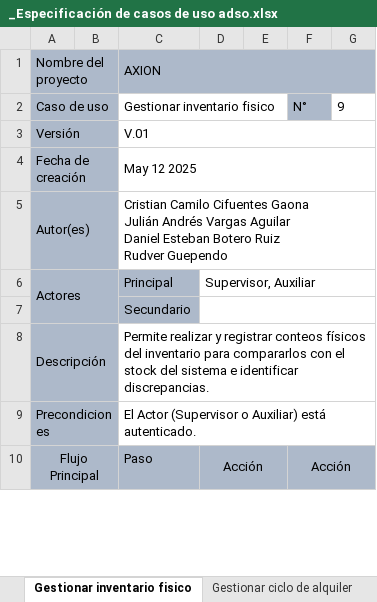
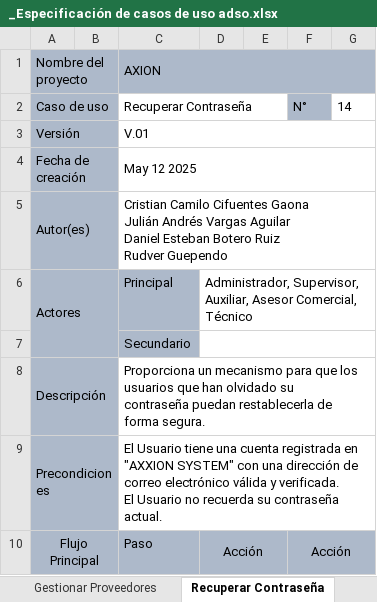
Before and after one commit to Cristian6006/AXXION_SYSTEM, an Excel workbook: _docs/trim_02/Casos de Uso Documentados/_Especificación de casos de uso adso.xlsx, sheet Recuperar Contraseña, drawn as a sheet; only a part is shown; values as stored, in another font and other column widths than the file's, no borders; ↵ is a line break in a cell; the diff covers the shown part only; the diff names each change by its address in the sheet, - before the commit and + after, or states it on an @@ line.

```diff
--- a/_docs/trim_02/Casos de Uso Documentados/_Especificación de casos de uso adso.xlsx (sheet Recuperar Contraseña)
+++ b/_docs/trim_02/Casos de Uso Documentados/_Especificación de casos de uso adso.xlsx (sheet Recuperar Contraseña)
-sheet tab: Gestionar inventario fisico
+sheet tab: Recuperar Contraseña
-C2 (AXION): Gestionar inventario fisico
+C2 (AXION): Recuperar Contraseña
-G2: 9
+G2: 14
-D6: Supervisor, Auxiliar
+D6: Administrador, Supervisor, Auxiliar, Asesor Comercial, Técnico
-C8 (AXION): Permite realizar y registrar conteos físicos del inventario para compararlos con el stock del sistema e identificar discrepancias.
+C8 (AXION): Proporciona un mecanismo para que los usuarios que han olvidado su ↵ contraseña puedan restablecerla de forma segura.
-C9 (AXION): El Actor (Supervisor o Auxiliar) está autenticado.
+C9 (AXION): El Usuario tiene una cuenta registrada en "AXXION SYSTEM" con una dirección de correo electrónico válida y verificada. ↵ El Usuario no recuerda su contraseña actual.
```
Also changed, not shown: 12 added rows, 3 removed rows and 5 edited cells elsewhere in this sheet, sheet Gestionar Inventario, sheet Gestionar Categorías y Subcateg, sheet Cerrar Sesion, sheet Gestionar Proveedores, sheet Generar Reportes, sheet Registrar Incidencia de Activo, 6 more sheets, other sheet tabs, 4 other files.
